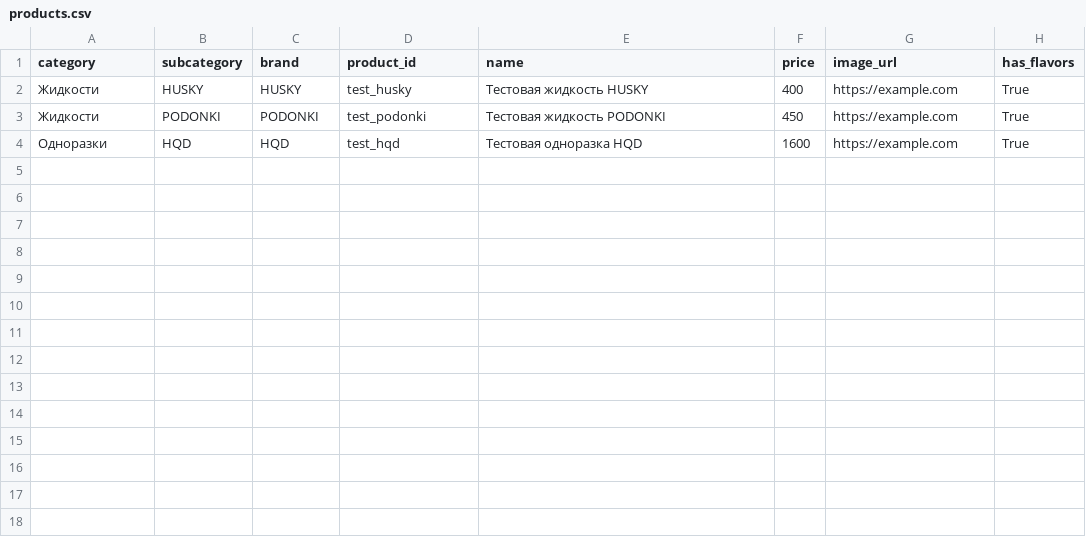
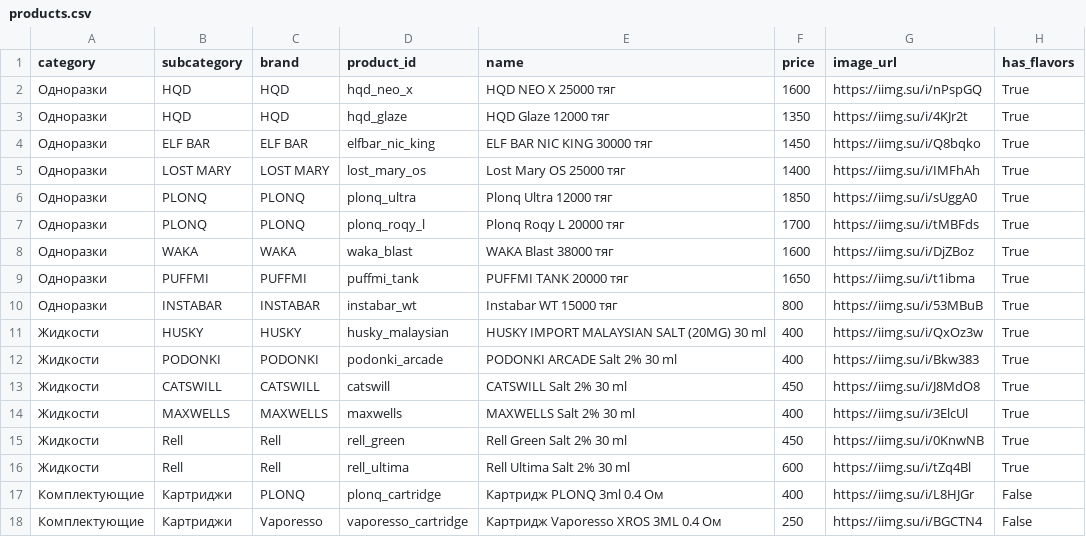
Before and after one commit to malovat21/cloudfm-bot, a CSV file: products.csv, drawn as a sheet.

Commit message:
Update products.csv

```diff
--- a/products.csv
+++ b/products.csv
@@ -1,4 +1,18 @@
 category,subcategory,brand,product_id,name,price,image_url,has_flavors
-Жидкости,HUSKY,HUSKY,test_husky,"Тестовая жидкость HUSKY",400,https://example.com,True
-Жидкости,PODONKI,PODONKI,test_podonki,"Тестовая жидкость PODONKI",450,https://example.com,True
-Одноразки,HQD,HQD,test_hqd,"Тестовая одноразка HQD",1600,https://example.com,True
+Одноразки,HQD,HQD,hqd_neo_x,"HQD NEO X 25000 тяг",1600,https://iimg.su/i/nPspGQ,True
+Одноразки,HQD,HQD,hqd_glaze,"HQD Glaze 12000 тяг",1350,https://iimg.su/i/4KJr2t,True
+Одноразки,ELF BAR,ELF BAR,elfbar_nic_king,"ELF BAR NIC KING 30000 тяг",1450,https://iimg.su/i/Q8bqko,True
+Одноразки,LOST MARY,LOST MARY,lost_mary_os,"Lost Mary OS 25000 тяг",1400,https://iimg.su/i/IMFhAh,True
+Одноразки,PLONQ,PLONQ,plonq_ultra,"Plonq Ultra 12000 тяг",1850,https://iimg.su/i/sUggA0,True
+Одноразки,PLONQ,PLONQ,plonq_roqy_l,"Plonq Roqy L 20000 тяг",1700,https://iimg.su/i/tMBFds,True
+Одноразки,WAKA,WAKA,waka_blast,"WAKA Blast 38000 тяг",1600,https://iimg.su/i/DjZBoz,True
+Одноразки,PUFFMI,PUFFMI,puffmi_tank,"PUFFMI TANK 20000 тяг",1650,https://iimg.su/i/t1ibma,True
+Одноразки,INSTABAR,INSTABAR,instabar_wt,"Instabar WT 15000 тяг",800,https://iimg.su/i/53MBuB,True
+Жидкости,HUSKY,HUSKY,husky_malaysian,"HUSKY IMPORT MALAYSIAN SALT (20MG) 30 ml",400,https://iimg.su/i/QxOz3w,True
+Жидкости,PODONKI,PODONKI,podonki_arcade,"PODONKI ARCADE Salt 2% 30 ml",400,https://iimg.su/i/Bkw383,True
+Жидкости,CATSWILL,CATSWILL,catswill,"CATSWILL Salt 2% 30 ml",450,https://iimg.su/i/J8MdO8,True
+Жидкости,MAXWELLS,MAXWELLS,maxwells,"MAXWELLS Salt 2% 30 ml",400,https://iimg.su/i/3ElcUl,True
+Жидкости,Rell,Rell,rell_green,"Rell Green Salt 2% 30 ml",450,https://iimg.su/i/0KnwNB,True
+Жидкости,Rell,Rell,rell_ultima,"Rell Ultima Salt 2% 30 ml",600,https://iimg.su/i/tZq4Bl,True
+Комплектующие,Картриджи,PLONQ,plonq_cartridge,"Картридж PLONQ 3ml 0.4 Ом",400,https://iimg.su/i/L8HJGr,False
+Комплектующие,Картриджи,Vaporesso,vaporesso_cartridge,"Картридж Vaporesso XROS 3ML 0.4 Ом",250,https://iimg.su/i/BGCTN4,False
```
